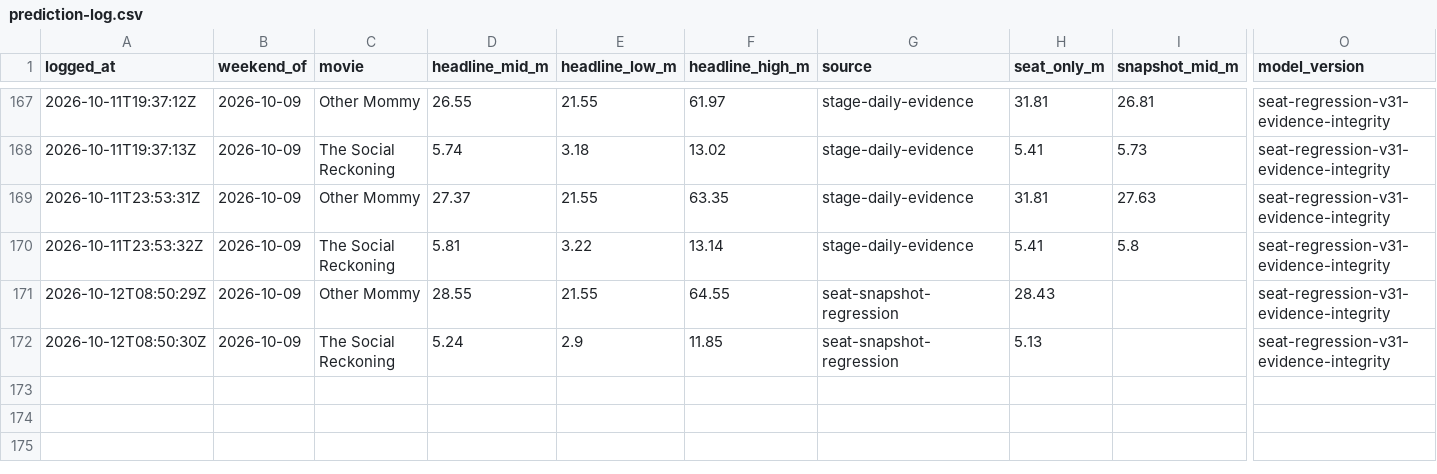
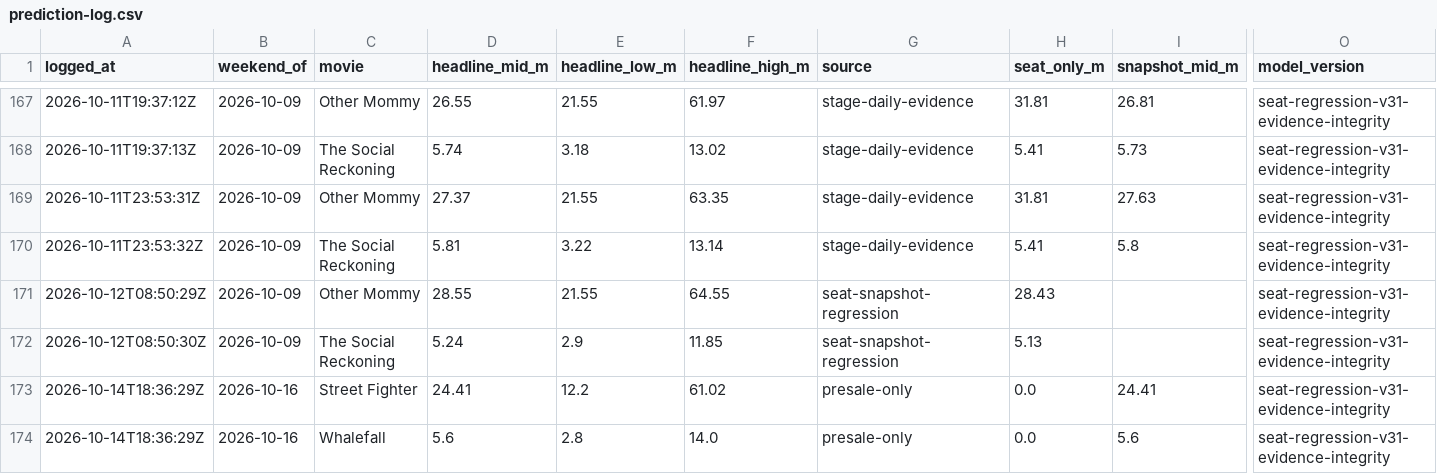
Before and after one commit to arnauddg27-svg/Theatres, a CSV file: box-office-tracker/data/prediction-log.csv, drawn as a sheet; only a part is shown, gaps mark what is left out; rows hold the shown columns only; the diff names each change by its address in the sheet, - before the commit and + after, or states it on an @@ line.

```diff
--- a/box-office-tracker/data/prediction-log.csv
+++ b/box-office-tracker/data/prediction-log.csv
+row 173: 2026-10-14T18:36:29Z | 2026-10-16 | Street Fighter | 24.41 | 12.2 | 61.02 | presale-only | 0.0 | 24.41 | seat-regression-v31-evidence-integrity
+row 174: 2026-10-14T18:36:29Z | 2026-10-16 | Whalefall | 5.6 | 2.8 | 14.0 | presale-only | 0.0 | 5.6 | seat-regression-v31-evidence-integrity
```
Also changed, not shown: box-office-tracker/data/movie-metadata.csv, 6 other files.
